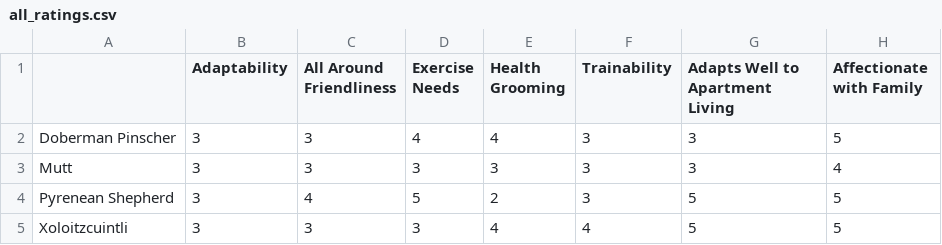
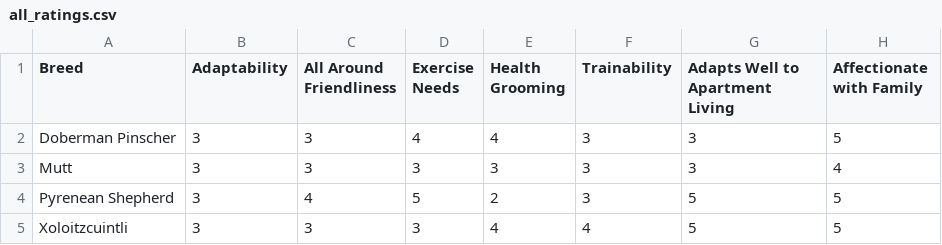
Before and after one commit to awcastleton/MLP_FinalProject, a CSV file: scraper/all_ratings.csv, drawn as a sheet; only a part is shown; the diff names each change by its address in the sheet, - before the commit and + after, or states it on an @@ line.

Commit message:
Adding Breed column name

```diff
--- a/scraper/all_ratings.csv
+++ b/scraper/all_ratings.csv
-A1: (empty)
+A1: Breed
```
